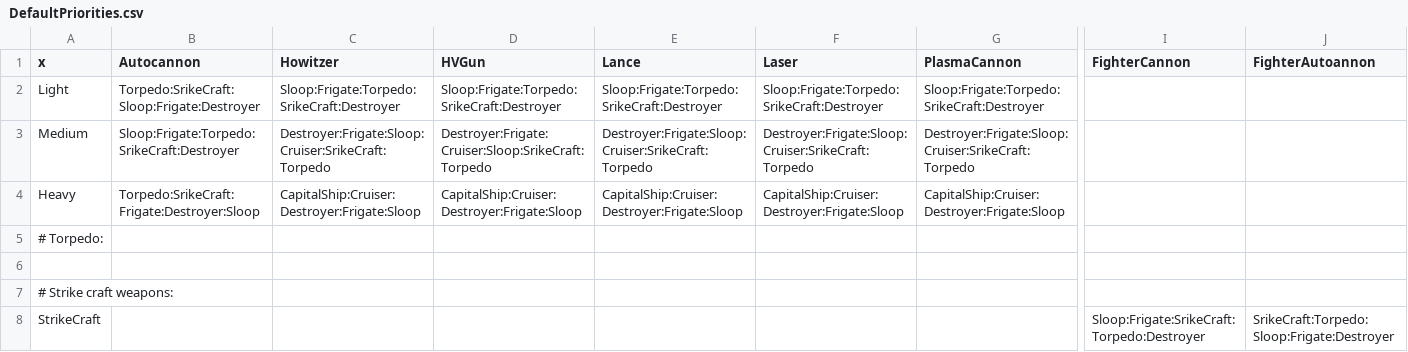
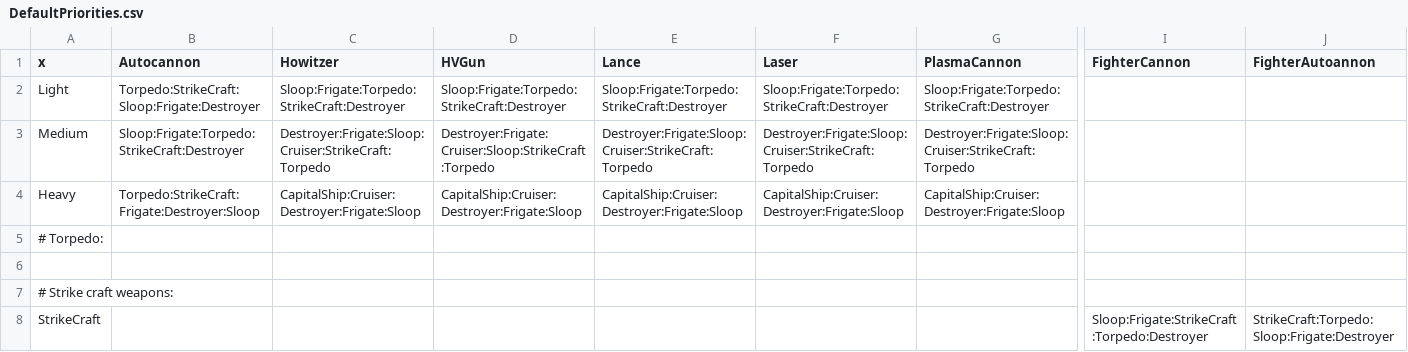
Before and after one commit to boris-van-sosin/Privateer, a CSV file: TextData/DefaultPriorities.csv, drawn as a sheet; only a part is shown, gaps mark what is left out; the diff names each change by its address in the sheet, - before the commit and + after, or states it on an @@ line.

Commit message:
Fixed typo in priorities
SrikeCraft -> StrikeCraft

```diff
--- a/TextData/DefaultPriorities.csv
+++ b/TextData/DefaultPriorities.csv
-B2 (Autocannon): Torpedo:SrikeCraft:Sloop:Frigate:Destroyer
+B2 (Autocannon): Torpedo:StrikeCraft:Sloop:Frigate:Destroyer
-C2 (Howitzer): Sloop:Frigate:Torpedo:SrikeCraft:Destroyer
+C2 (Howitzer): Sloop:Frigate:Torpedo:StrikeCraft:Destroyer
-D2 (HVGun): Sloop:Frigate:Torpedo:SrikeCraft:Destroyer
+D2 (HVGun): Sloop:Frigate:Torpedo:StrikeCraft:Destroyer
-E2 (Lance): Sloop:Frigate:Torpedo:SrikeCraft:Destroyer
+E2 (Lance): Sloop:Frigate:Torpedo:StrikeCraft:Destroyer
-F2 (Laser): Sloop:Frigate:Torpedo:SrikeCraft:Destroyer
+F2 (Laser): Sloop:Frigate:Torpedo:StrikeCraft:Destroyer
-G2 (PlasmaCannon): Sloop:Frigate:Torpedo:SrikeCraft:Destroyer
+G2 (PlasmaCannon): Sloop:Frigate:Torpedo:StrikeCraft:Destroyer
-B3 (Autocannon): Sloop:Frigate:Torpedo:SrikeCraft:Destroyer
+B3 (Autocannon): Sloop:Frigate:Torpedo:StrikeCraft:Destroyer
-C3 (Howitzer): Destroyer:Frigate:Sloop:Cruiser:SrikeCraft:Torpedo
+C3 (Howitzer): Destroyer:Frigate:Sloop:Cruiser:StrikeCraft:Torpedo
-D3 (HVGun): Destroyer:Frigate:Cruiser:Sloop:SrikeCraft:Torpedo
+D3 (HVGun): Destroyer:Frigate:Cruiser:Sloop:StrikeCraft:Torpedo
-E3 (Lance): Destroyer:Frigate:Sloop:Cruiser:SrikeCraft:Torpedo
+E3 (Lance): Destroyer:Frigate:Sloop:Cruiser:StrikeCraft:Torpedo
-F3 (Laser): Destroyer:Frigate:Sloop:Cruiser:SrikeCraft:Torpedo
+F3 (Laser): Destroyer:Frigate:Sloop:Cruiser:StrikeCraft:Torpedo
-G3 (PlasmaCannon): Destroyer:Frigate:Sloop:Cruiser:SrikeCraft:Torpedo
+G3 (PlasmaCannon): Destroyer:Frigate:Sloop:Cruiser:StrikeCraft:Torpedo
-B4 (Autocannon): Torpedo:SrikeCraft:Frigate:Destroyer:Sloop
+B4 (Autocannon): Torpedo:StrikeCraft:Frigate:Destroyer:Sloop
-I8 (FighterCannon): Sloop:Frigate:SrikeCraft:Torpedo:Destroyer
+I8 (FighterCannon): Sloop:Frigate:StrikeCraft:Torpedo:Destroyer
-J8 (FighterAutoannon): SrikeCraft:Torpedo:Sloop:Frigate:Destroyer
+J8 (FighterAutoannon): StrikeCraft:Torpedo:Sloop:Frigate:Destroyer
```
Also changed, not shown: 2 other files.
